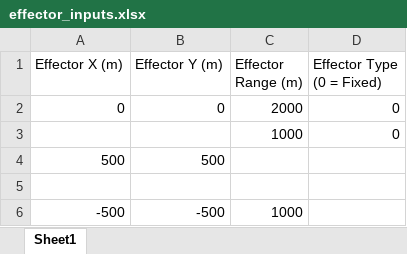
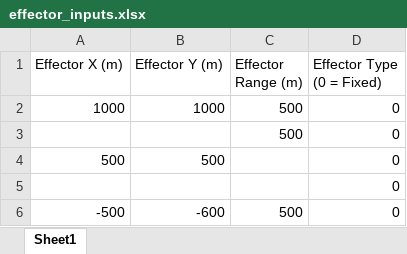
Before and after one commit to aardau/C-UAS_Study, an Excel workbook: effector_inputs.xlsx, sheet Sheet1, drawn as a sheet; values as stored, in another font and other column widths than the file's, no borders; removed rows and columns are numbered as before the commit, all else as after; the diff names each change by its address in the sheet, - before the commit and + after, or states it on an @@ line.

```diff
--- a/effector_inputs.xlsx (sheet Sheet1)
+++ b/effector_inputs.xlsx (sheet Sheet1)
-row 2: 0 | 0 | 2000 | 0
-row 3:  |  | 1000 | 0
+row 2: 1000 | 1000 | 500 | 0
+row 3:  |  | 500 | 0
-D4:D5 (Effector Type (0 = Fixed)): (empty)
+D4:D5 (Effector Type (0 = Fixed)): 0
-row 6: -500 | -500 | 1000
+row 6: -500 | -600 | 500 | 0
```
Also changed, not shown: 2 other files.
